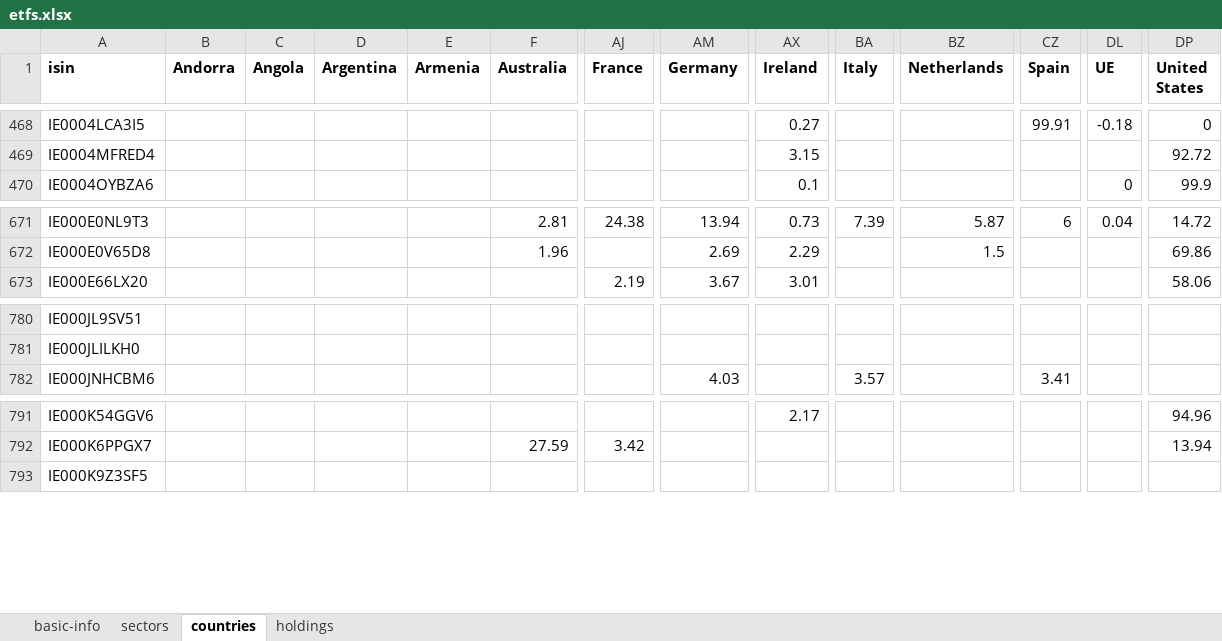
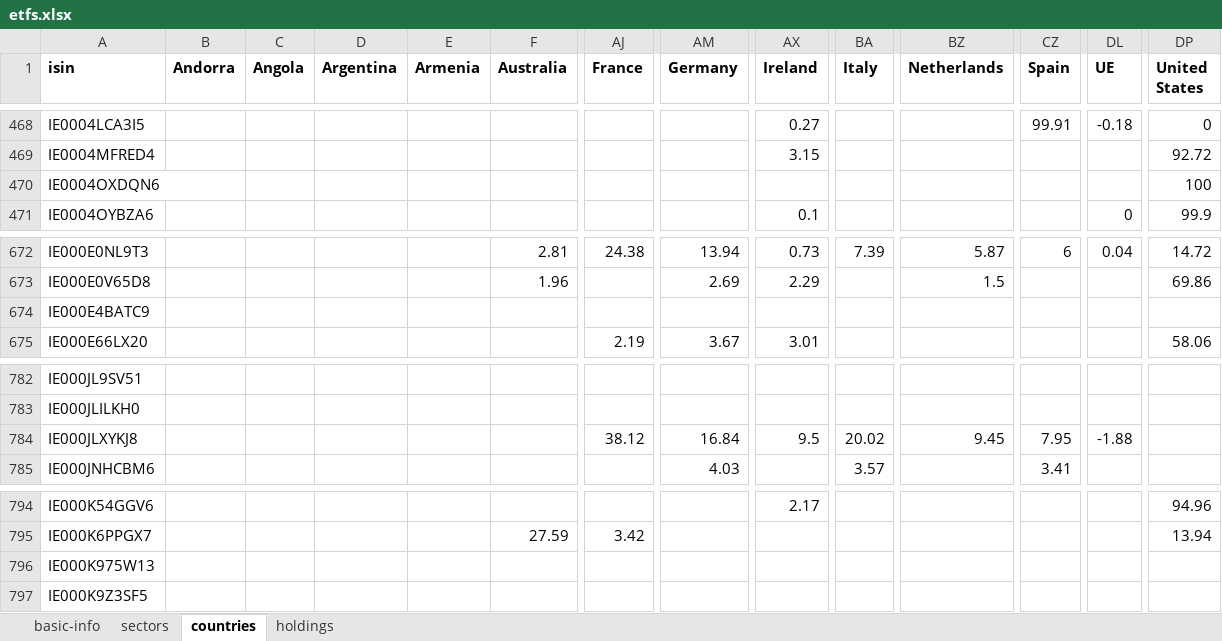
Before and after one commit to albertored/etfdb, an Excel workbook: xlsx/etfs.xlsx, sheet countries, drawn as a sheet; only a part is shown, gaps mark what is left out; values as stored, in another font and other column widths than the file's, no borders; rows hold the shown columns only; the diff covers the shown part only; the diff names each change by its address in the sheet, - before the commit and + after, or states it on an @@ line.

```diff
--- a/xlsx/etfs.xlsx (sheet countries)
+++ b/xlsx/etfs.xlsx (sheet countries)
+row 470: IE0004OXDQN6 |  |  |  |  |  |  |  |  |  |  |  |  | 100
+row 674: IE000E4BATC9
+row 784: IE000JLXYKJ8 |  |  |  |  |  | 38.12 | 16.84 | 9.5 | 20.02 | 9.45 | 7.95 | -1.88
+row 796: IE000K975W13
```
Also changed, not shown: 3 added rows and 2 removed rows elsewhere in this sheet, sheet basic-info, sheet sectors, sheet holdings, 6 other files.
